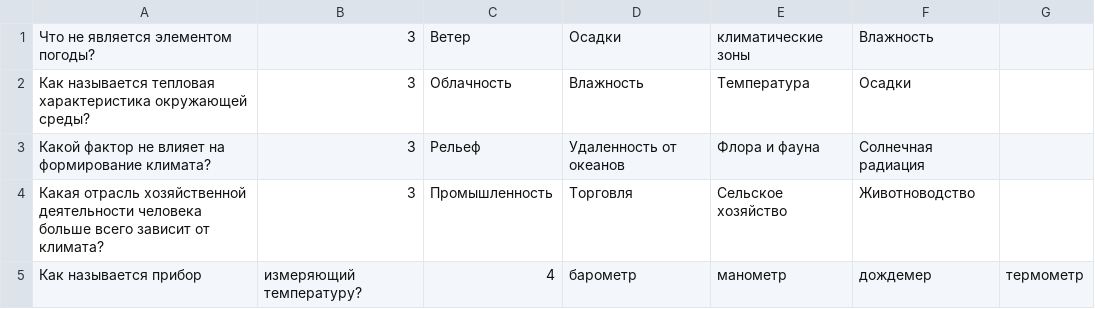
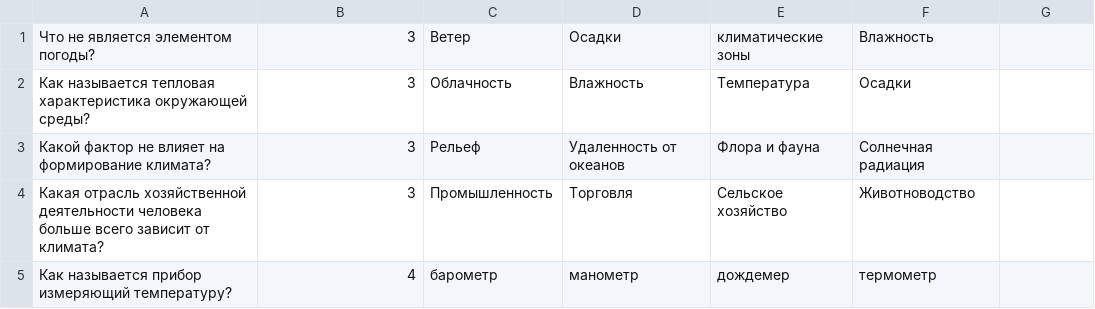
Before and after one commit to apisarevskiy/SpringBootDemo, a CSV file: src/main/resources/quizRu.csv, drawn as a sheet.

```diff
--- a/src/main/resources/quizRu.csv
+++ b/src/main/resources/quizRu.csv
@@ -4,2 +4,2 @@
 Какая отрасль хозяйственной деятельности человека больше всего зависит от климата?,3, Промышленность, Торговля, Сельское хозяйство, Животноводство
-Как называется прибор, измеряющий температуру?,4, барометр, манометр, дождемер, термометр
+Как называется прибор измеряющий температуру?,4, барометр, манометр, дождемер, термометр
```
Also changed, not shown: 4 other files.
